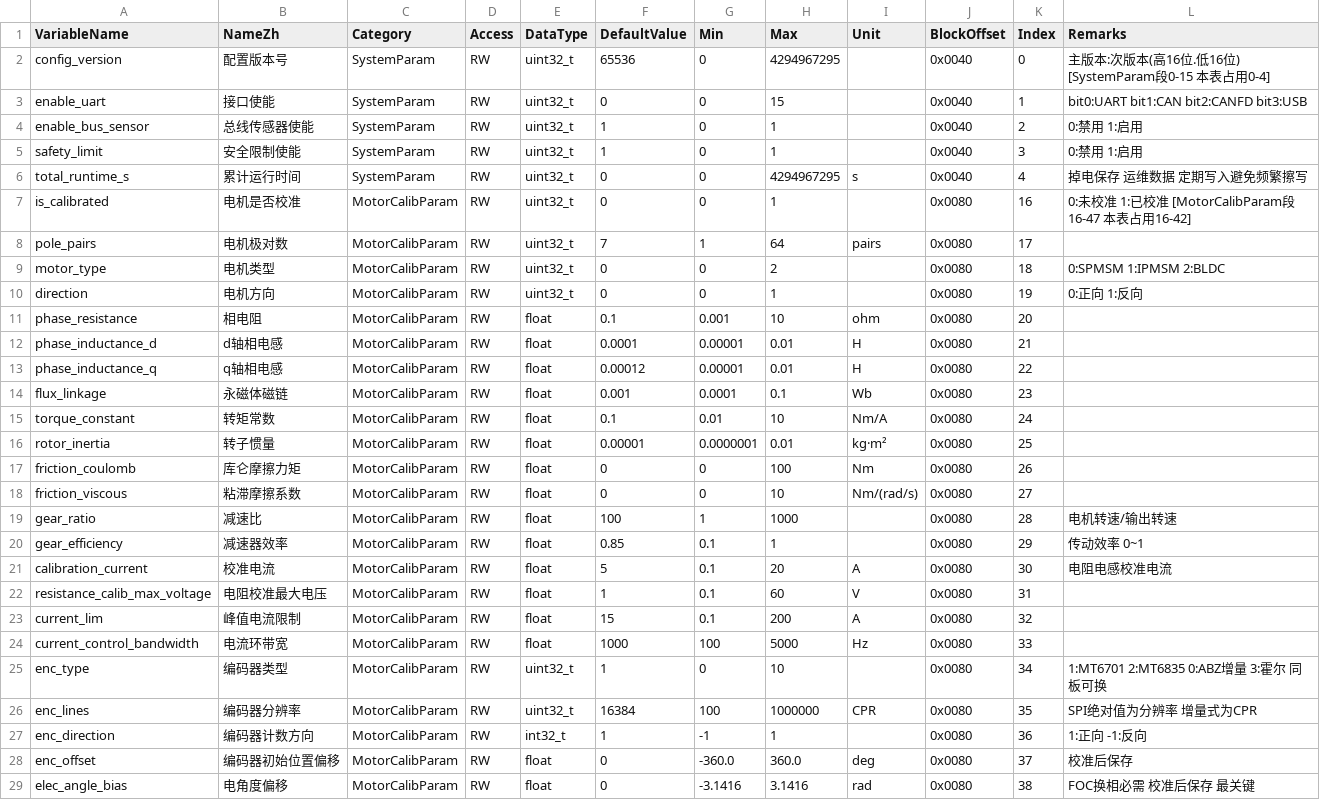
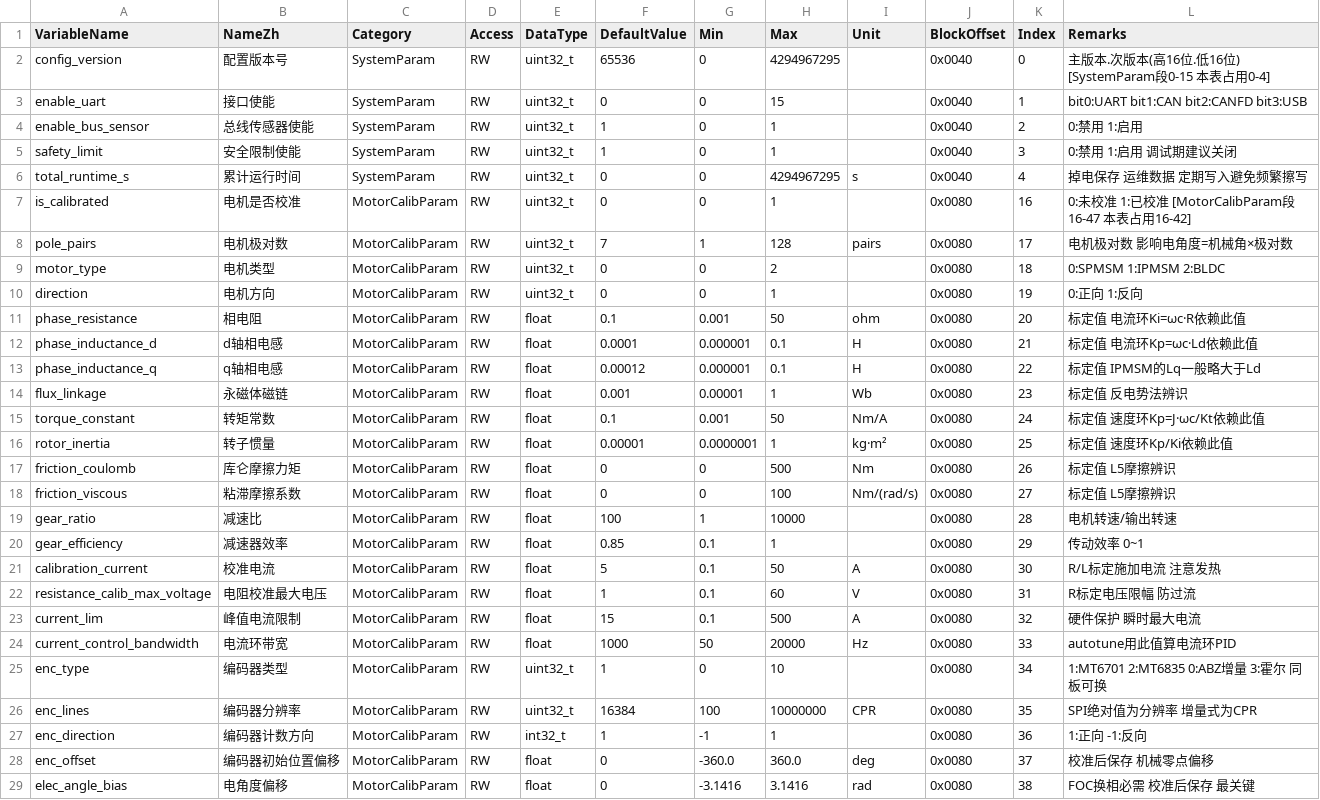
Before and after one commit to DalinYYYY/JM-App, a CSV file: User/Tools/motor_info_gen/motor_info.csv, drawn as a sheet; only a part is shown; the diff covers the shown part only.

Commit message:
feat(motor_info): 扩展参数范围并支持启动时PID三级回退
将电机配置参数的默认值、校验范围与注释同步放宽，以匹配更大的标定与控制场景；同时在上电加载阶段引入 Flash、autotune、默认值的三级回退，避免无效配置影响三环初始化。

```diff
--- a/User/Tools/motor_info_gen/motor_info.csv
+++ b/User/Tools/motor_info_gen/motor_info.csv
@@ -1,29 +1,29 @@
 VariableName,NameZh,Category,Access,DataType,DefaultValue,Min,Max,Unit,BlockOffset,Index,Remarks
-config_version,配置版本号,SystemParam,RW,uint32_t,65536,0,4294967295,,0x0040,0,主版本:次版本(高16位.低16位) [SystemParam段0-15 本表占用0-4]
+config_version,配置版本号,SystemParam,RW,uint32_t,65536,0,4294967295,,0x0040,0,主版本.次版本(高16位.低16位) [SystemParam段0-15 本表占用0-4]
 enable_uart,接口使能,SystemParam,RW,uint32_t,0,0,15,,0x0040,1,bit0:UART bit1:CAN bit2:CANFD bit3:USB
 enable_bus_sensor,总线传感器使能,SystemParam,RW,uint32_t,1,0,1,,0x0040,2,0:禁用 1:启用
-safety_limit,安全限制使能,SystemParam,RW,uint32_t,1,0,1,,0x0040,3,0:禁用 1:启用
+safety_limit,安全限制使能,SystemParam,RW,uint32_t,1,0,1,,0x0040,3,0:禁用 1:启用 调试期建议关闭
 total_runtime_s,累计运行时间,SystemParam,RW,uint32_t,0,0,4294967295,s,0x0040,4,掉电保存 运维数据 定期写入避免频繁擦写
 is_calibrated,电机是否校准,MotorCalibParam,RW,uint32_t,0,0,1,,0x0080,16,0:未校准 1:已校准 [MotorCalibParam段16-47 本表占用16-42]
-pole_pairs,电机极对数,MotorCalibParam,RW,uint32_t,7,1,64,pairs,0x0080,17,
+pole_pairs,电机极对数,MotorCalibParam,RW,uint32_t,7,1,128,pairs,0x0080,17,电机极对数 影响电角度=机械角×极对数
 motor_type,电机类型,MotorCalibParam,RW,uint32_t,0,0,2,,0x0080,18,0:SPMSM 1:IPMSM 2:BLDC
 direction,电机方向,MotorCalibParam,RW,uint32_t,0,0,1,,0x0080,19,0:正向 1:反向
-phase_resistance,相电阻,MotorCalibParam,RW,float,0.1,0.001,10,ohm,0x0080,20,
-phase_inductance_d,d轴相电感,MotorCalibParam,RW,float,0.0001,0.00001,0.01,H,0x0080,21,
-phase_inductance_q,q轴相电感,MotorCalibParam,RW,float,0.00012,0.00001,0.01,H,0x0080,22,
-flux_linkage,永磁体磁链,MotorCalibParam,RW,float,0.001,0.0001,0.1,Wb,0x0080,23,
-torque_constant,转矩常数,MotorCalibParam,RW,float,0.1,0.01,10,Nm/A,0x0080,24,
-rotor_inertia,转子惯量,MotorCalibParam,RW,float,0.00001,0.0000001,0.01,kg·m²,0x0080,25,
-friction_coulomb,库仑摩擦力矩,MotorCalibParam,RW,float,0,0,100,Nm,0x0080,26,
-friction_viscous,粘滞摩擦系数,MotorCalibParam,RW,float,0,0,10,Nm/(rad/s),0x0080,27,
-gear_ratio,减速比,MotorCalibParam,RW,float,100,1,1000,,0x0080,28,电机转速/输出转速
+phase_resistance,相电阻,MotorCalibParam,RW,float,0.1,0.001,50,ohm,0x0080,20,标定值 电流环Ki=ωc·R依赖此值
+phase_inductance_d,d轴相电感,MotorCalibParam,RW,float,0.0001,0.000001,0.1,H,0x0080,21,标定值 电流环Kp=ωc·Ld依赖此值
+phase_inductance_q,q轴相电感,MotorCalibParam,RW,float,0.00012,0.000001,0.1,H,0x0080,22,标定值 IPMSM的Lq一般略大于Ld
+flux_linkage,永磁体磁链,MotorCalibParam,RW,float,0.001,0.00001,1,Wb,0x0080,23,标定值 反电势法辨识
+torque_constant,转矩常数,MotorCalibParam,RW,float,0.1,0.001,50,Nm/A,0x0080,24,标定值 速度环Kp=J·ωc/Kt依赖此值
+rotor_inertia,转子惯量,MotorCalibParam,RW,float,0.00001,0.0000001,1,kg·m²,0x0080,25,标定值 速度环Kp/Ki依赖此值
+friction_coulomb,库仑摩擦力矩,MotorCalibParam,RW,float,0,0,500,Nm,0x0080,26,标定值 L5摩擦辨识
+friction_viscous,粘滞摩擦系数,MotorCalibParam,RW,float,0,0,100,Nm/(rad/s),0x0080,27,标定值 L5摩擦辨识
+gear_ratio,减速比,MotorCalibParam,RW,float,100,1,10000,,0x0080,28,电机转速/输出转速
 gear_efficiency,减速器效率,MotorCalibParam,RW,float,0.85,0.1,1,,0x0080,29,传动效率 0~1
-calibration_current,校准电流,MotorCalibParam,RW,float,5,0.1,20,A,0x0080,30,电阻电感校准电流
-resistance_calib_max_voltage,电阻校准最大电压,MotorCalibParam,RW,float,1,0.1,60,V,0x0080,31,
-current_lim,峰值电流限制,MotorCalibParam,RW,float,15,0.1,200,A,0x0080,32,
-current_control_bandwidth,电流环带宽,MotorCalibParam,RW,float,1000,100,5000,Hz,0x0080,33,
+calibration_current,校准电流,MotorCalibParam,RW,float,5,0.1,50,A,0x0080,30,R/L标定施加电流 注意发热
+resistance_calib_max_voltage,电阻校准最大电压,MotorCalibParam,RW,float,1,0.1,60,V,0x0080,31,R标定电压限幅 防过流
+current_lim,峰值电流限制,MotorCalibParam,RW,float,15,0.1,500,A,0x0080,32,硬件保护 瞬时最大电流
+current_control_bandwidth,电流环带宽,MotorCalibParam,RW,float,1000,50,20000,Hz,0x0080,33,autotune用此值算电流环PID
 enc_type,编码器类型,MotorCalibParam,RW,uint32_t,1,0,10,,0x0080,34,1:MT6701 2:MT6835 0:ABZ增量 3:霍尔 同板可换
-enc_lines,编码器分辨率,MotorCalibParam,RW,uint32_t,16384,100,1000000,CPR,0x0080,35,SPI绝对值为分辨率 增量式为CPR
+enc_lines,编码器分辨率,MotorCalibParam,RW,uint32_t,16384,100,10000000,CPR,0x0080,35,SPI绝对值为分辨率 增量式为CPR
 enc_direction,编码器计数方向,MotorCalibParam,RW,int32_t,1,-1,1,,0x0080,36,1:正向 -1:反向
-enc_offset,编码器初始位置偏移,MotorCalibParam,RW,float,0,-360.0,360.0,deg,0x0080,37,校准后保存
+enc_offset,编码器初始位置偏移,MotorCalibParam,RW,float,0,-360.0,360.0,deg,0x0080,37,校准后保存 机械零点偏移
 elec_angle_bias,电角度偏移,MotorCalibParam,RW,float,0,-3.1416,3.1416,rad,0x0080,38,FOC换相必需 校准后保存 最关键
```
Also changed, not shown: 73 edited cells elsewhere in this file, 5 other files.
